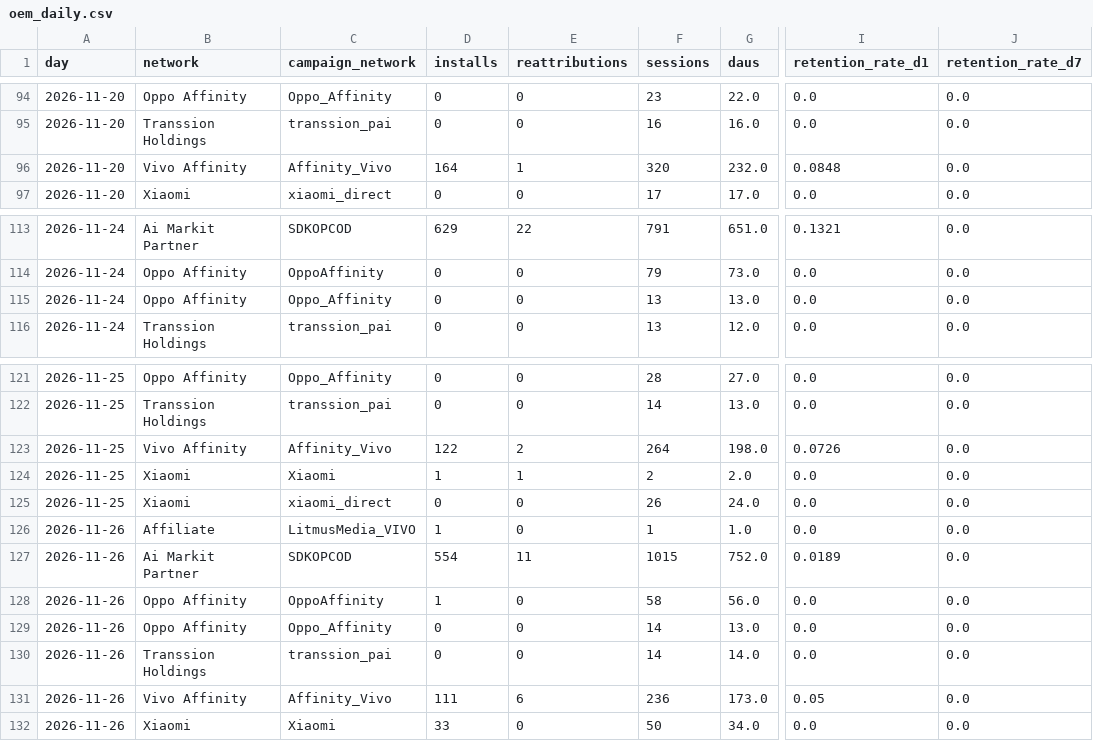
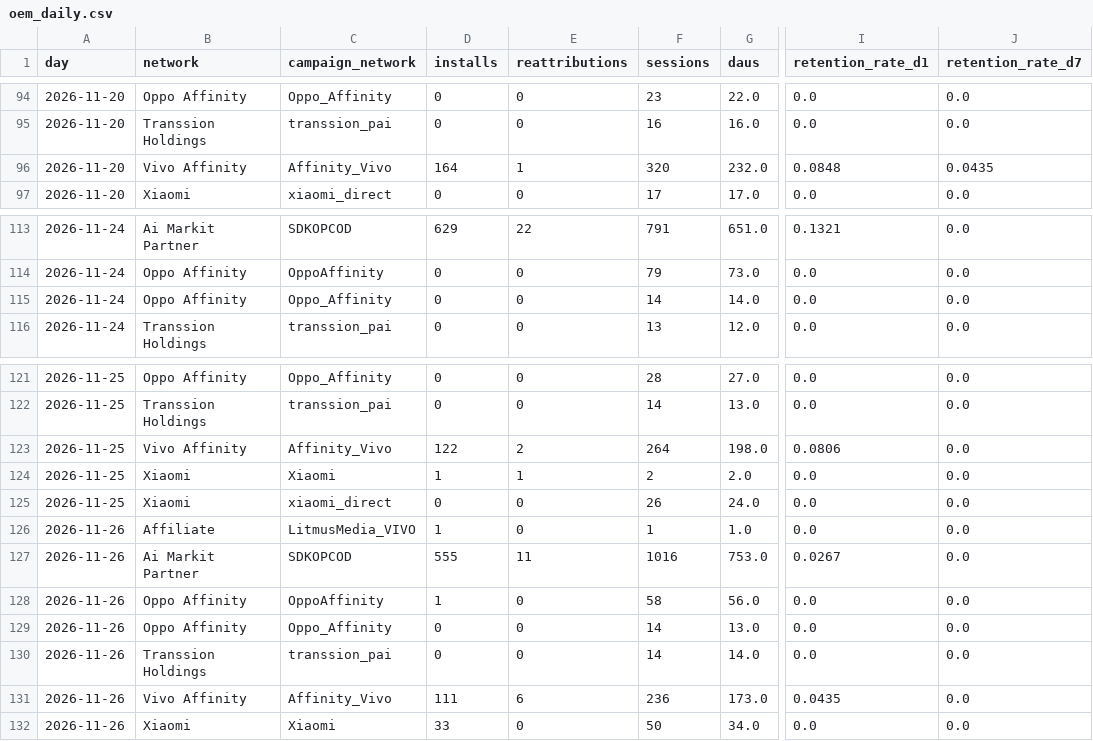
Before and after one commit to kshitijbhatiakaul/tuktuki-master-tracker, a CSV file: data/oem/oem_daily.csv, drawn as a sheet; only a part is shown, gaps mark what is left out; the diff names each change by its address in the sheet, - before the commit and + after, or states it on an @@ line.

```diff
--- a/data/oem/oem_daily.csv
+++ b/data/oem/oem_daily.csv
-J96 (retention_rate_d7): 0.0
+J96 (retention_rate_d7): 0.0435
-F115 (sessions): 13
+F115 (sessions): 14
-G115 (daus): 13.0
+G115 (daus): 14.0
-I123 (retention_rate_d1): 0.0726
+I123 (retention_rate_d1): 0.0806
-D127 (installs): 554
+D127 (installs): 555
-F127 (sessions): 1015
+F127 (sessions): 1016
-G127 (daus): 752.0
+G127 (daus): 753.0
-I127 (retention_rate_d1): 0.0189
+I127 (retention_rate_d1): 0.0267
-I131 (retention_rate_d1): 0.05
+I131 (retention_rate_d1): 0.0435
```
Also changed, not shown: data/behaviour/backcamp.csv, data/behaviour/chanday.csv, 18 other files.
